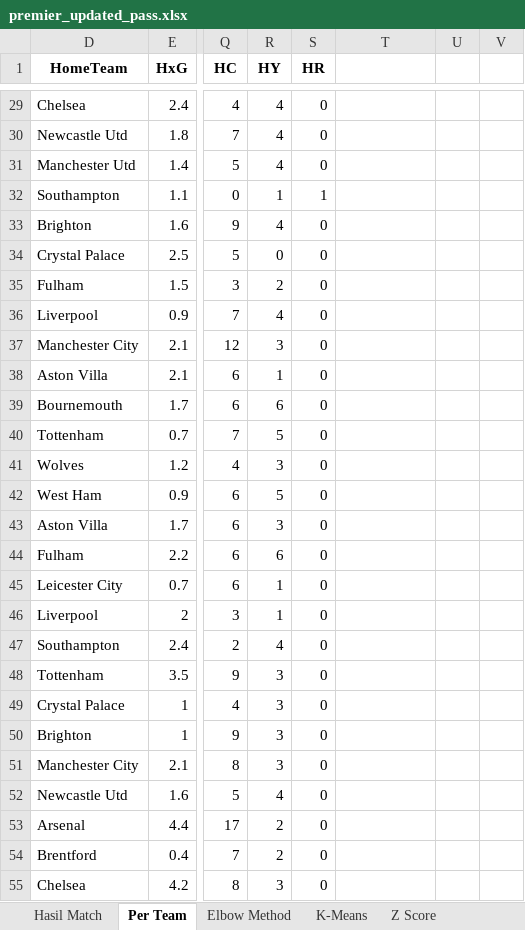
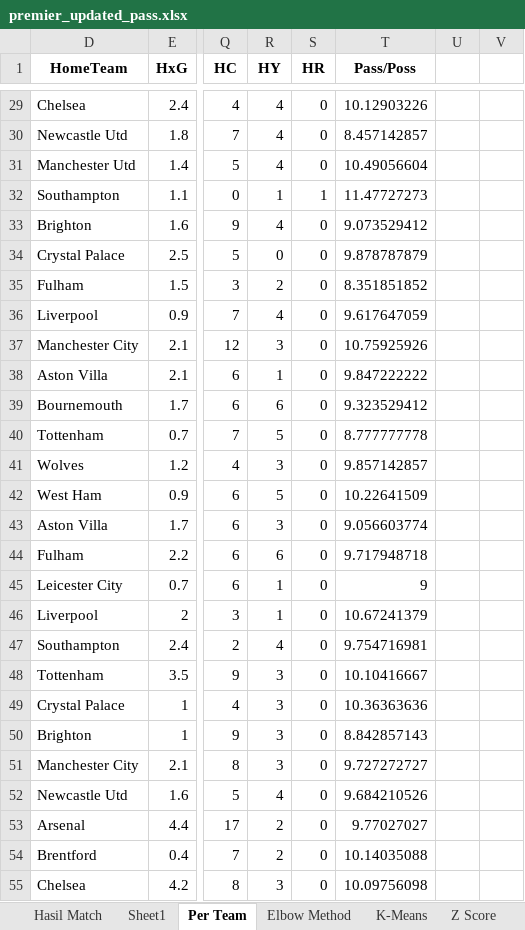
Before and after one commit to RichardxSW/scraping-fbref, an Excel workbook: premier_updated_pass.xlsx, sheet Per Team, drawn as a sheet; only a part is shown, gaps mark what is left out; values as stored, in another font and other column widths than the file's, no borders; the diff covers the shown part only; the diff names each change by its address in the sheet, - before the commit and + after, or states it on an @@ line.

```diff
--- a/premier_updated_pass.xlsx (sheet Per Team)
+++ b/premier_updated_pass.xlsx (sheet Per Team)
+sheet tab: Sheet1
-T1: (empty)
+T1: Pass/Poss
-T29 (Pass/Poss): (empty)
+T29 (Pass/Poss): 10.12903226
-T30 (Pass/Poss): (empty)
+T30 (Pass/Poss): 8.457142857
-T31 (Pass/Poss): (empty)
+T31 (Pass/Poss): 10.49056604
-T32 (Pass/Poss): (empty)
+T32 (Pass/Poss): 11.47727273
-T33 (Pass/Poss): (empty)
+T33 (Pass/Poss): 9.073529412
-T34 (Pass/Poss): (empty)
+T34 (Pass/Poss): 9.878787879
-T35 (Pass/Poss): (empty)
+T35 (Pass/Poss): 8.351851852
-T36 (Pass/Poss): (empty)
+T36 (Pass/Poss): 9.617647059
-T37 (Pass/Poss): (empty)
+T37 (Pass/Poss): 10.75925926
-T38 (Pass/Poss): (empty)
+T38 (Pass/Poss): 9.847222222
-T39 (Pass/Poss): (empty)
+T39 (Pass/Poss): 9.323529412
-T40 (Pass/Poss): (empty)
+T40 (Pass/Poss): 8.777777778
-T41 (Pass/Poss): (empty)
+T41 (Pass/Poss): 9.857142857
-T42 (Pass/Poss): (empty)
+T42 (Pass/Poss): 10.22641509
-T43 (Pass/Poss): (empty)
+T43 (Pass/Poss): 9.056603774
-T44 (Pass/Poss): (empty)
+T44 (Pass/Poss): 9.717948718
-T45 (Pass/Poss): (empty)
+T45 (Pass/Poss): 9
-T46 (Pass/Poss): (empty)
+T46 (Pass/Poss): 10.67241379
-T47 (Pass/Poss): (empty)
+T47 (Pass/Poss): 9.754716981
-T48 (Pass/Poss): (empty)
+T48 (Pass/Poss): 10.10416667
-T49 (Pass/Poss): (empty)
+T49 (Pass/Poss): 10.36363636
-T50 (Pass/Poss): (empty)
+T50 (Pass/Poss): 8.842857143
-T51 (Pass/Poss): (empty)
+T51 (Pass/Poss): 9.727272727
-T52 (Pass/Poss): (empty)
+T52 (Pass/Poss): 9.684210526
-T53 (Pass/Poss): (empty)
+T53 (Pass/Poss): 9.77027027
-T54 (Pass/Poss): (empty)
+T54 (Pass/Poss): 10.14035088
-T55 (Pass/Poss): (empty)
+T55 (Pass/Poss): 10.09756098
```
Also changed, not shown: 733 edited cells elsewhere in this sheet, data_laliga.xlsx, data_premier.xlsx, 2 other files.
